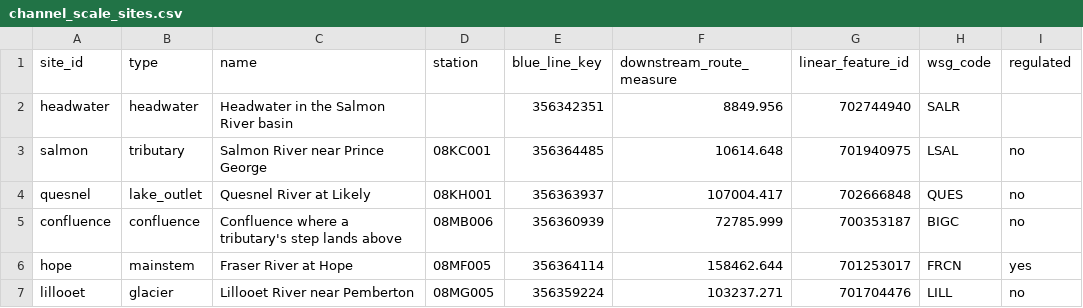
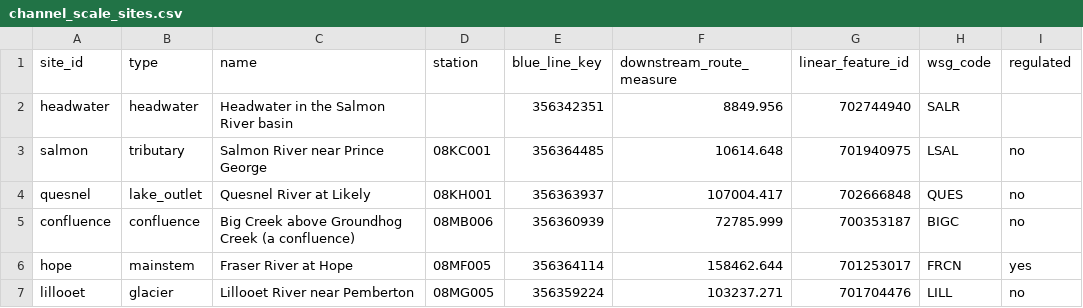
Before and after one commit to NewGraphEnvironment/wet, a CSV file: scripts/channel_scale_sites.csv, drawn as a sheet.

```diff
--- a/scripts/channel_scale_sites.csv
+++ b/scripts/channel_scale_sites.csv
@@ -4,3 +4,3 @@ salmon,tributary,Salmon River near Prince George,08KC001,356364485,10614.648,701
 quesnel,lake_outlet,Quesnel River at Likely,08KH001,356363937,107004.417,702666848,QUES,no
-confluence,confluence,Confluence where a tributary's step lands above,08MB006,356360939,72785.999,700353187,BIGC,no
+confluence,confluence,Big Creek above Groundhog Creek (a confluence),08MB006,356360939,72785.999,700353187,BIGC,no
 hope,mainstem,Fraser River at Hope,08MF005,356364114,158462.644,701253017,FRCN,yes
```
Also changed, not shown: 6 other files.
